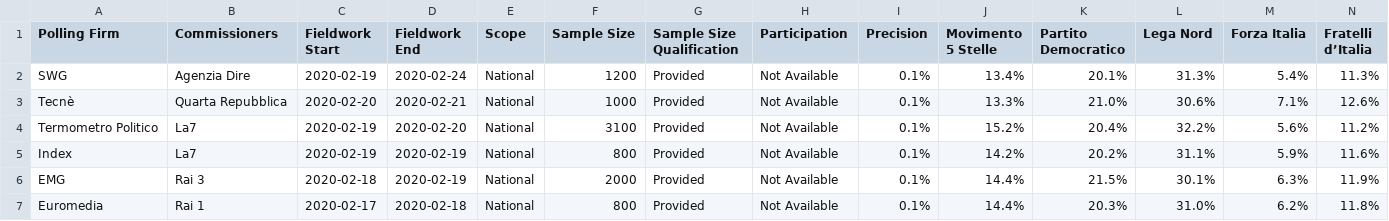
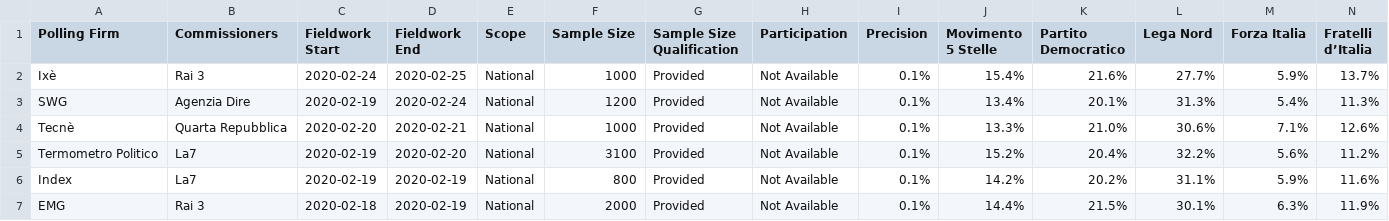
Before and after one commit to filipvanlaenen/eopaod, a CSV file: docs/it-N.csv, drawn as a sheet; only a part is shown; the shorter side is filled out with more unchanged rows; rows hold the shown columns only; the diff names each change by its address in the sheet, - before the commit and + after, or states it on an @@ line.

```diff
--- a/docs/it-N.csv
+++ b/docs/it-N.csv
+row 2: Ixè | Rai 3 | 2020-02-24 | 2020-02-25 | National | 1000 | Provided | Not Available | 0.1% | 15.4% | 21.6% | 27.7% | 5.9% | 13.7%
```
Also changed, not shown: docs/it.csv, docs/se-N.csv, 1 other file.
